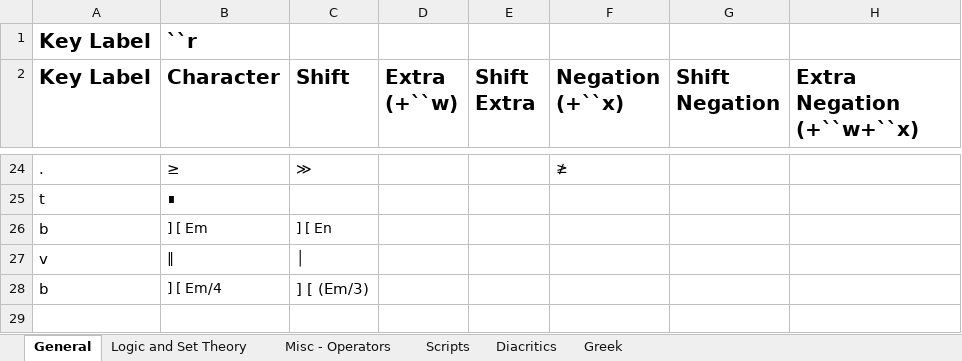
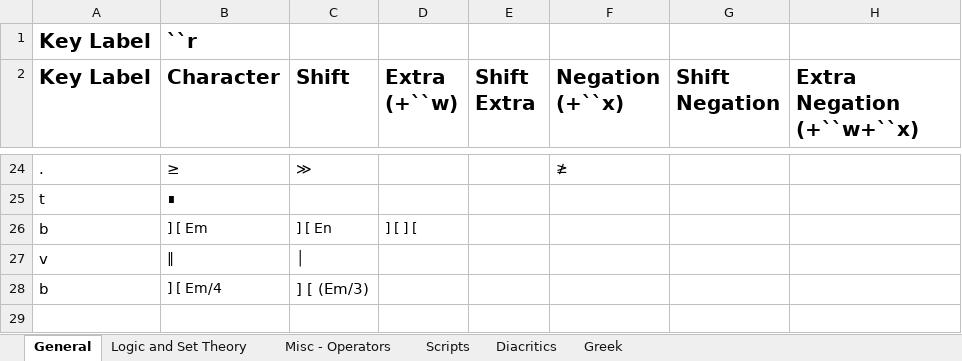
Before and after one commit to GregRos/MathKeyboard, an Excel workbook: Overview.xlsx, sheet General, drawn as a sheet; only a part is shown, gaps mark what is left out; values as stored, in another font and other column widths than the file's, no borders; the diff names each change by its address in the sheet, - before the commit and + after, or states it on an @@ line.

```diff
--- a/Overview.xlsx (sheet General)
+++ b/Overview.xlsx (sheet General)
-D26 (Extra (+``w)): (empty)
+D26 (Extra (+``w)): ] [ ] [
```
Also changed, not shown: sheet Greek, 2 other files.
